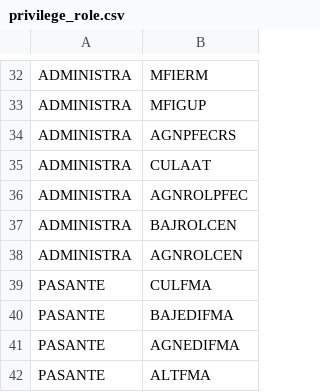
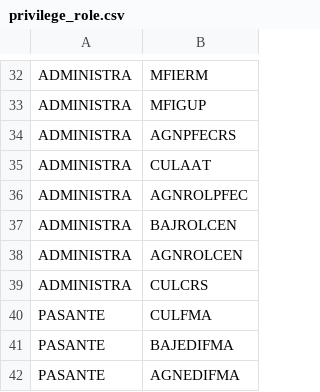
Before and after one commit to warborn/unam_odontology, a CSV file: database/seeds/csv/privilege_role.csv, drawn as a sheet; only a part is shown, gaps mark what is left out; the shorter side is filled out with more unchanged rows; the diff names each change by its address in the sheet, - before the commit and + after, or states it on an @@ line.

```diff
--- a/database/seeds/csv/privilege_role.csv
+++ b/database/seeds/csv/privilege_role.csv
+row 39: ADMINISTRA | CULCRS
```
Also changed, not shown: 6 other files.
